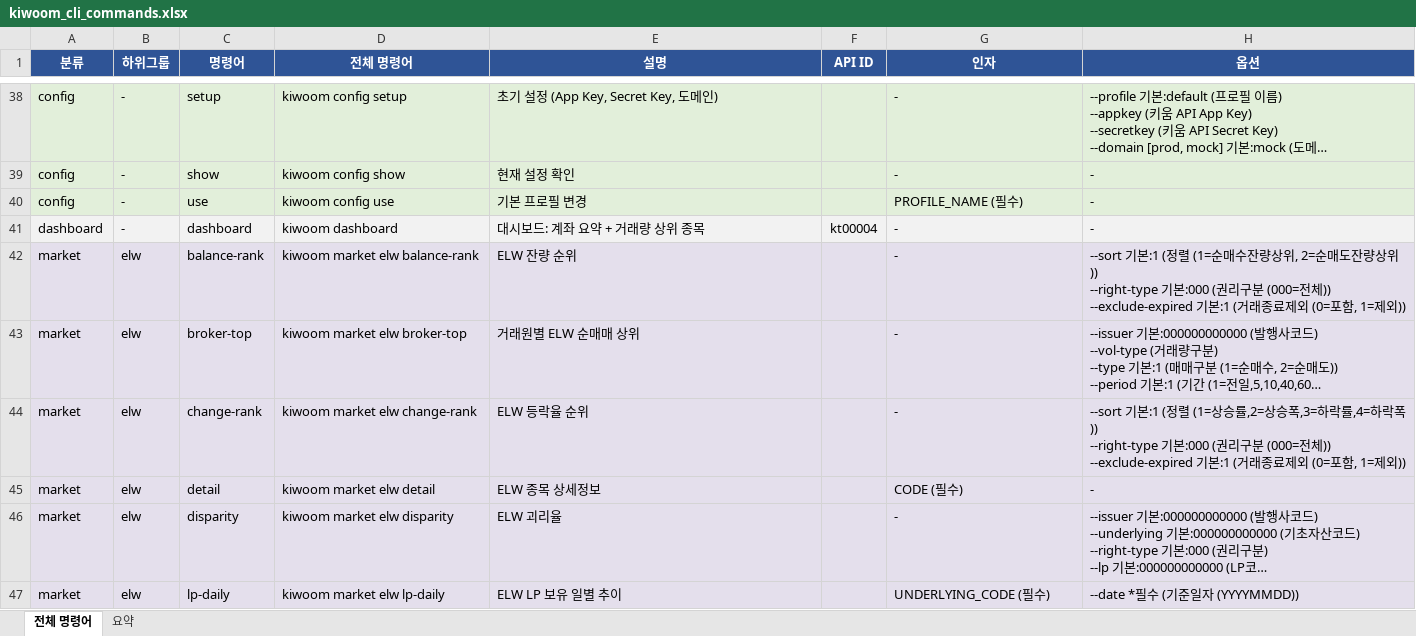
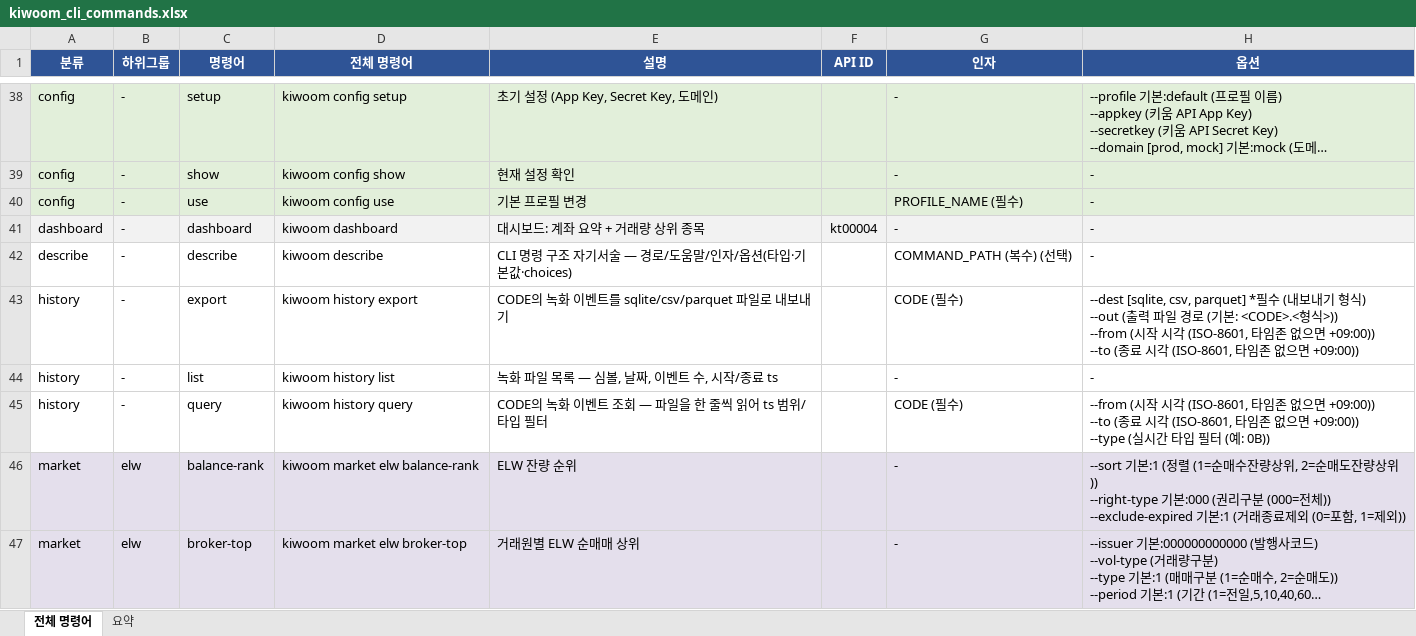
Before and after one commit to gejyn14/kiwoom-cli, an Excel workbook: kiwoom_cli_commands.xlsx, sheet 전체 명령어, drawn as a sheet; only a part is shown, gaps mark what is left out; the shorter side is filled out with more unchanged rows; long unchanged cells end in …; values as stored, in another font and other column widths than the file's, no borders; ↵ is a line break in a cell; the diff covers the shown part only; the diff names each change by its address in the sheet, - before the commit and + after, or states it on an @@ line.

```diff
--- a/kiwoom_cli_commands.xlsx (sheet 전체 명령어)
+++ b/kiwoom_cli_commands.xlsx (sheet 전체 명령어)
+row 42: describe | - | describe | kiwoom describe | CLI 명령 구조 자기서술 — 경로/도움말/인자/옵션(타입·기본값·choices) |  | COMMAND_PATH (복수) (선택) | -
+row 43: history | - | export | kiwoom history export | CODE의 녹화 이벤트를 sqlite/csv/parquet 파일로 내보내기 |  | CODE (필수) | --dest [sqlite, csv, parquet] *필수 (내보내기 형식) ↵ --out (출력 파일 경로 (기본: <CODE>.<형식>)) ↵ --from (시작 시각 (ISO-8601, 타임존 없으면 +09:00)) ↵ --to (종료 시각 (ISO-8601, 타임존 없으면 +09:00))
+row 44: history | - | list | kiwoom history list | 녹화 파일 목록 — 심볼, 날짜, 이벤트 수, 시작/종료 ts |  | - | -
+row 45: history | - | query | kiwoom history query | CODE의 녹화 이벤트 조회 — 파일을 한 줄씩 읽어 ts 범위/타입 필터 |  | CODE (필수) | --from (시작 시각 (ISO-8601, 타임존 없으면 +09:00)) ↵ --to (종료 시각 (ISO-8601, 타임존 없으면 +09:00)) ↵ --type (실시간 타입 필터 (예: 0B))
```
Also changed, not shown: 21 edited cells elsewhere in this sheet, 1 other file.
